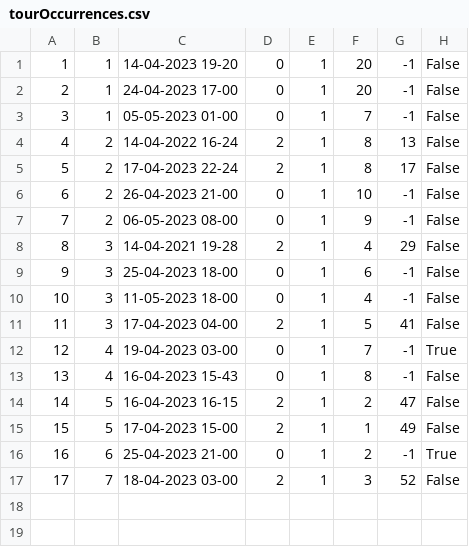
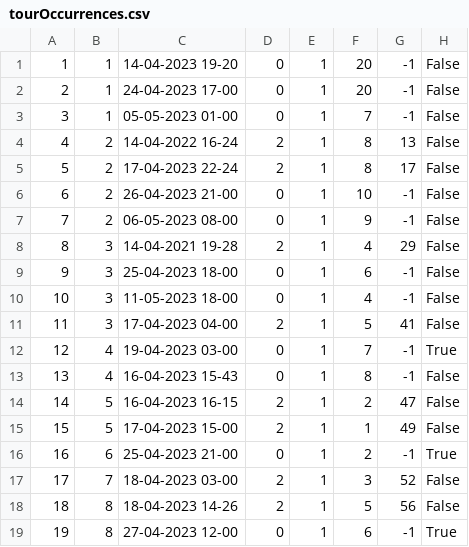
Before and after one commit to marko-nikolic01/travel-agency, a CSV file: TravelAgency/TravelAgency/Resources/Data/tourOccurrences.csv, drawn as a sheet; the diff names each change by its address in the sheet, - before the commit and + after, or states it on an @@ line.

```diff
--- a/TravelAgency/TravelAgency/Resources/Data/tourOccurrences.csv
+++ b/TravelAgency/TravelAgency/Resources/Data/tourOccurrences.csv
+row 18: 18 | 8 | 18-04-2023 14-26 | 2 | 1 | 5 | 56 | False
+row 19: 19 | 8 | 27-04-2023 12-00 | 0 | 1 | 6 | -1 | True
```
Also changed, not shown: TravelAgency/TravelAgency/Resources/Data/keyPoints.csv, TravelAgency/TravelAgency/Resources/Data/photos.csv, 28 other files.
